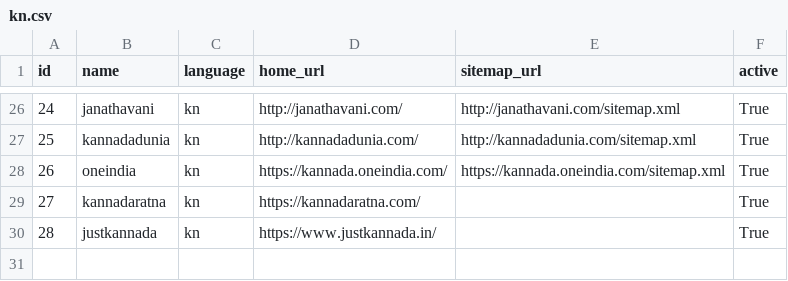
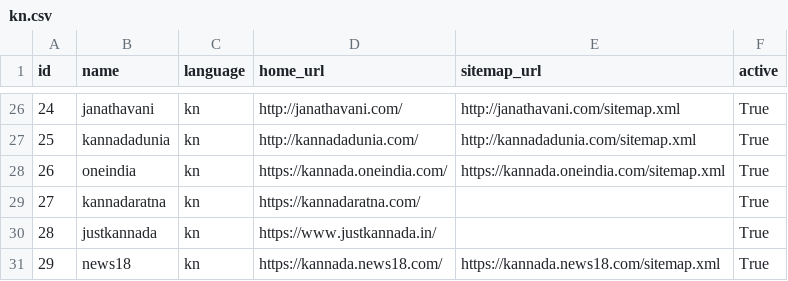
Before and after one commit to divkakwani/webcorpus, a CSV file: data/sources/kn.csv, drawn as a sheet; only a part is shown, gaps mark what is left out; the diff names each change by its address in the sheet, - before the commit and + after, or states it on an @@ line.

Commit message:
Add kannada news18 in kn.csv

```diff
--- a/data/sources/kn.csv
+++ b/data/sources/kn.csv
+row 31: 29 | news18 | kn | https://kannada.news18.com/ | https://kannada.news18.com/sitemap.xml | True
```
